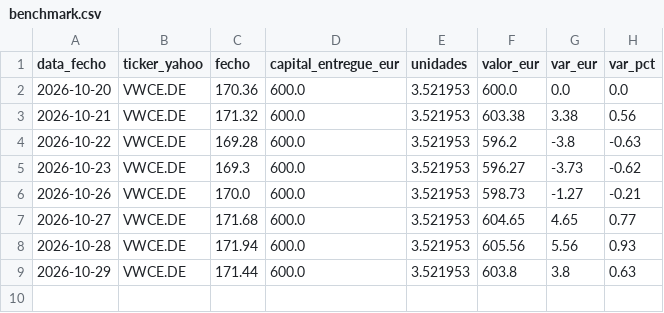
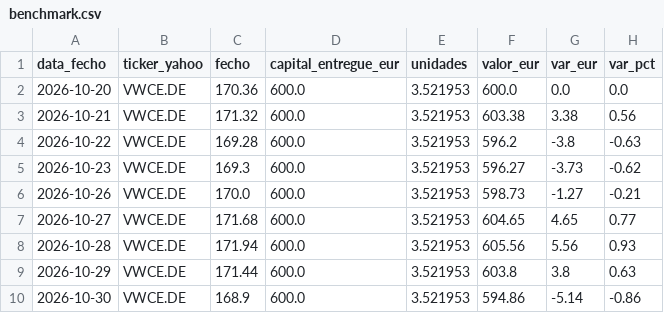
Before and after one commit to PedroDelgoat/MegaOKAI, a CSV file: dados/benchmark.csv, drawn as a sheet; the diff names each change by its address in the sheet, - before the commit and + after, or states it on an @@ line.

```diff
--- a/dados/benchmark.csv
+++ b/dados/benchmark.csv
+row 10: 2026-10-30 | VWCE.DE | 168.9 | 600.0 | 3.521953 | 594.86 | -5.14 | -0.86
```
Also changed, not shown: dados/precos.csv, 2 other files.
